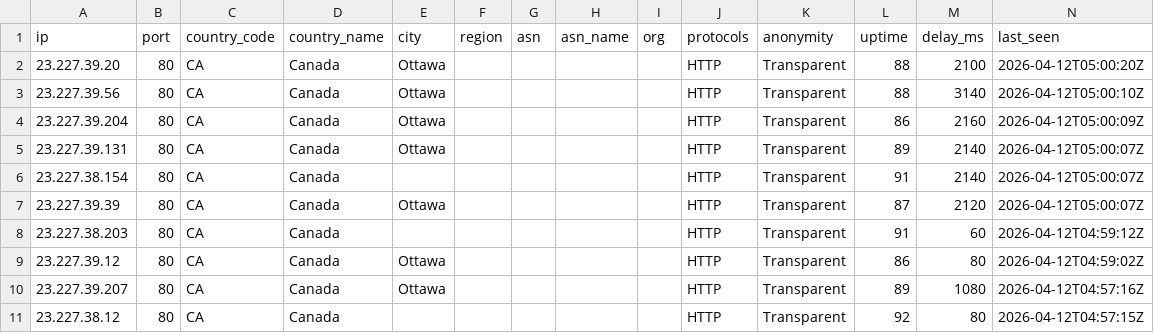
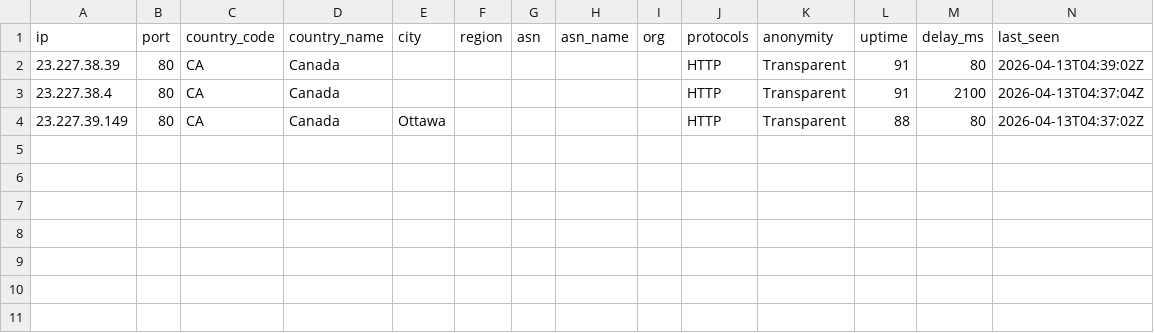
Before and after one commit to newbie-learn-coding/free-proxy-list, a CSV file: proxies/countries/CA/data.csv, drawn as a sheet.

```diff
--- a/proxies/countries/CA/data.csv
+++ b/proxies/countries/CA/data.csv
@@ -1,11 +1,4 @@
 ip,port,country_code,country_name,city,region,asn,asn_name,org,protocols,anonymity,uptime,delay_ms,last_seen
-23.227.39.20,80,CA,Canada,Ottawa,,,,,HTTP,Transparent,88,2100,2026-04-12T05:00:20Z
-23.227.39.56,80,CA,Canada,Ottawa,,,,,HTTP,Transparent,88,3140,2026-04-12T05:00:10Z
-23.227.39.204,80,CA,Canada,Ottawa,,,,,HTTP,Transparent,86,2160,2026-04-12T05:00:09Z
-23.227.39.131,80,CA,Canada,Ottawa,,,,,HTTP,Transparent,89,2140,2026-04-12T05:00:07Z
-23.227.38.154,80,CA,Canada,,,,,,HTTP,Transparent,91,2140,2026-04-12T05:00:07Z
-23.227.39.39,80,CA,Canada,Ottawa,,,,,HTTP,Transparent,87,2120,2026-04-12T05:00:07Z
-23.227.38.203,80,CA,Canada,,,,,,HTTP,Transparent,91,60,2026-04-12T04:59:12Z
-23.227.39.12,80,CA,Canada,Ottawa,,,,,HTTP,Transparent,86,80,2026-04-12T04:59:02Z
-23.227.39.207,80,CA,Canada,Ottawa,,,,,HTTP,Transparent,89,1080,2026-04-12T04:57:16Z
-23.227.38.12,80,CA,Canada,,,,,,HTTP,Transparent,92,80,2026-04-12T04:57:15Z
+23.227.38.39,80,CA,Canada,,,,,,HTTP,Transparent,91,80,2026-04-13T04:39:02Z
+23.227.38.4,80,CA,Canada,,,,,,HTTP,Transparent,91,2100,2026-04-13T04:37:04Z
+23.227.39.149,80,CA,Canada,Ottawa,,,,,HTTP,Transparent,88,80,2026-04-13T04:37:02Z
```
Also changed, not shown: proxies/all/data.csv, proxies/countries/AM/data.csv, 55 other files.
